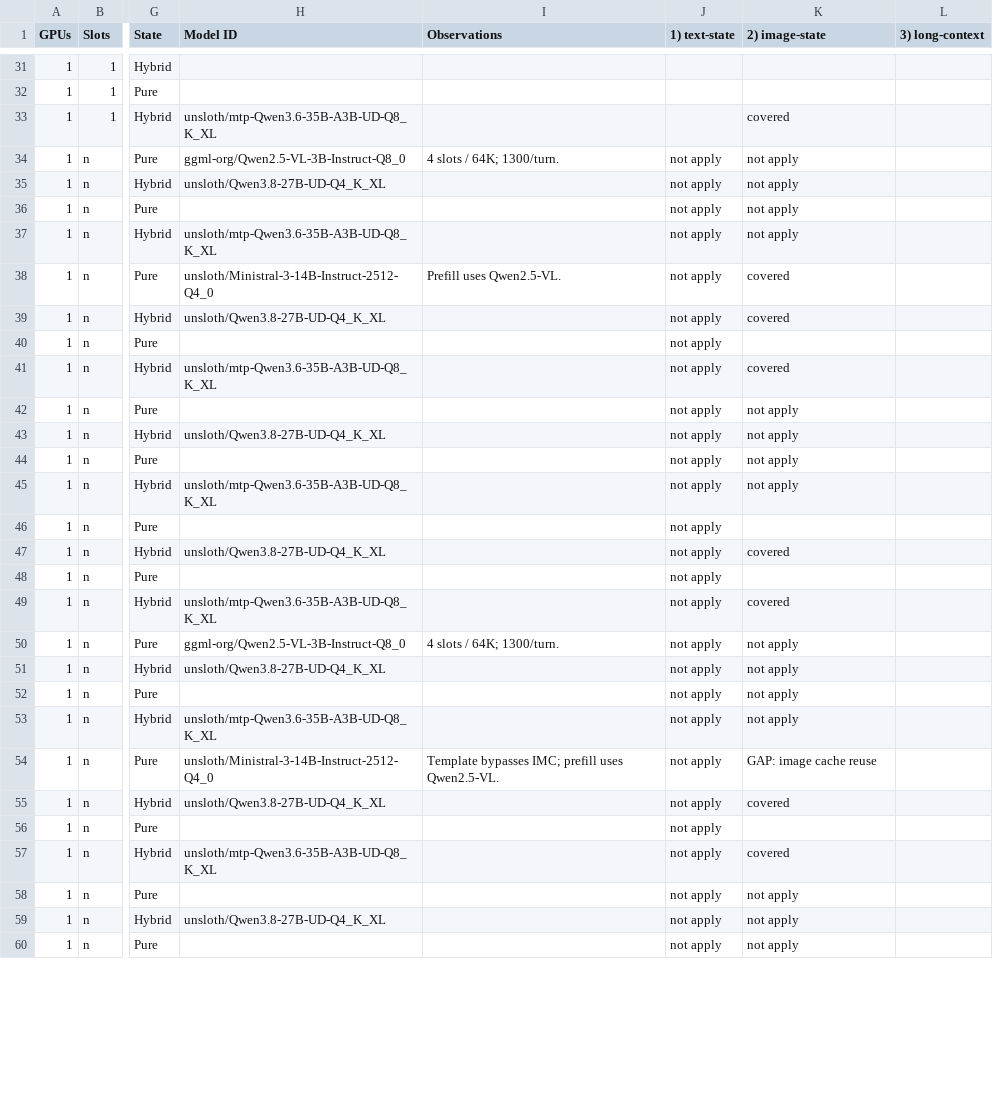
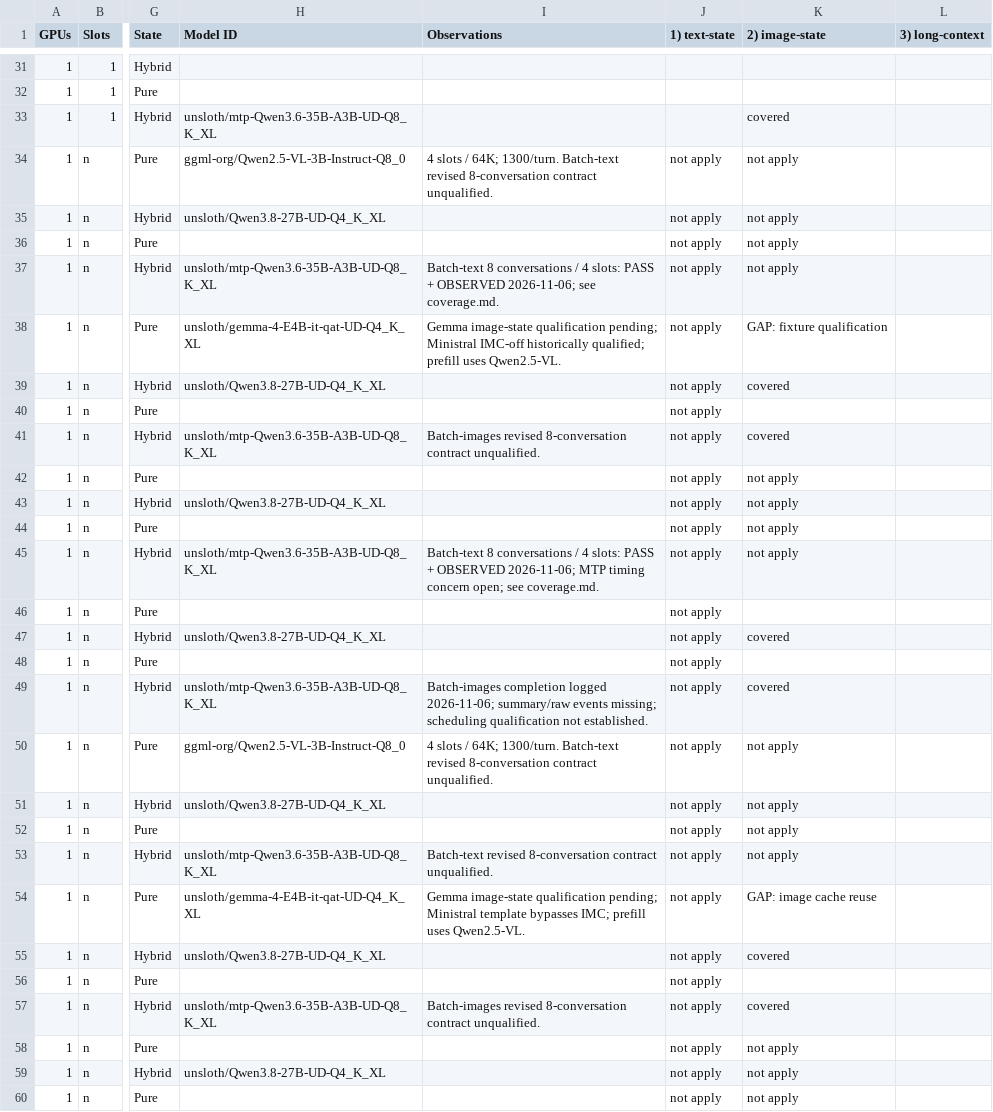
Before and after one commit to ardanlabs/kronk, a CSV file: .tools/reliability/coverage.csv, drawn as a sheet; only a part is shown, gaps mark what is left out; the diff covers the shown part only; the diff names each change by its address in the sheet, - before the commit and + after, or states it on an @@ line.

Commit message:
change image-state test model

```diff
--- a/.tools/reliability/coverage.csv
+++ b/.tools/reliability/coverage.csv
-I34 (Observations): …64K; 1300/turn.
+I34 (Observations): …64K; 1300/turn. Batch-text revised 8-conversation contract unqualified.
-I37 (Observations): (empty)
+I37 (Observations): Batch-text 8 conversations / 4 slots: PASS + OBSERVED 2026-11-06; see coverage.md.
-H38 (Model ID): unsloth/Ministral-3-14B-Instruct-2512-Q4_0
+H38 (Model ID): unsloth/gemma-4-E4B-it-qat-UD-Q4_K_XL
-I38 (Observations): Prefill uses Qwen2.5-VL.
+I38 (Observations): Gemma image-state qualification pending; Ministral IMC-off historically qualified; prefill uses Qwen2.5-VL.
-K38 (2) image-state): covered
+K38 (2) image-state): GAP: fixture qualification
-I41 (Observations): (empty)
+I41 (Observations): Batch-images revised 8-conversation contract unqualified.
-I45 (Observations): (empty)
+I45 (Observations): Batch-text 8 conversations / 4 slots: PASS + OBSERVED 2026-11-06; MTP timing concern open; see coverage.md.
-I49 (Observations): (empty)
+I49 (Observations): Batch-images completion logged 2026-11-06; summary/raw events missing; scheduling qualification not established.
-I50 (Observations): …64K; 1300/turn.
+I50 (Observations): …64K; 1300/turn. Batch-text revised 8-conversation contract unqualified.
-I53 (Observations): (empty)
+I53 (Observations): Batch-text revised 8-conversation contract unqualified.
-H54 (Model ID): unsloth/Ministral-3-14B-Instruct-2512-Q4_0
+H54 (Model ID): unsloth/gemma-4-E4B-it-qat-UD-Q4_K_XL
-I54 (Observations): Template bypasses IMC;…
+I54 (Observations): Gemma image-state qualification pending; Ministral template bypasses IMC;…
-I57 (Observations): (empty)
+I57 (Observations): Batch-images revised 8-conversation contract unqualified.
```
Also changed, not shown: 7 edited cells elsewhere in this file, 6 other files.
